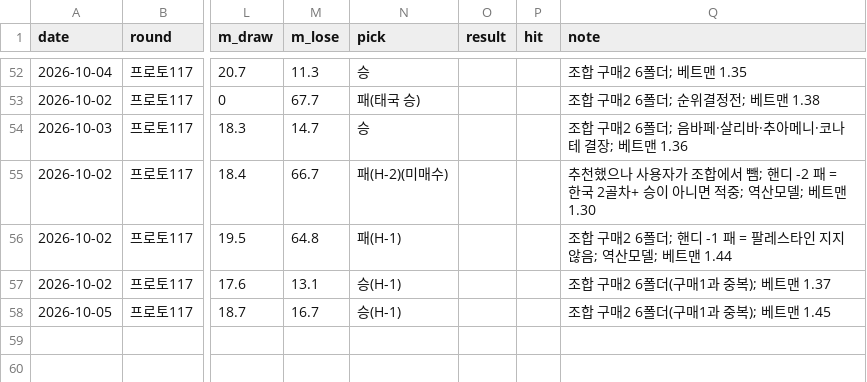
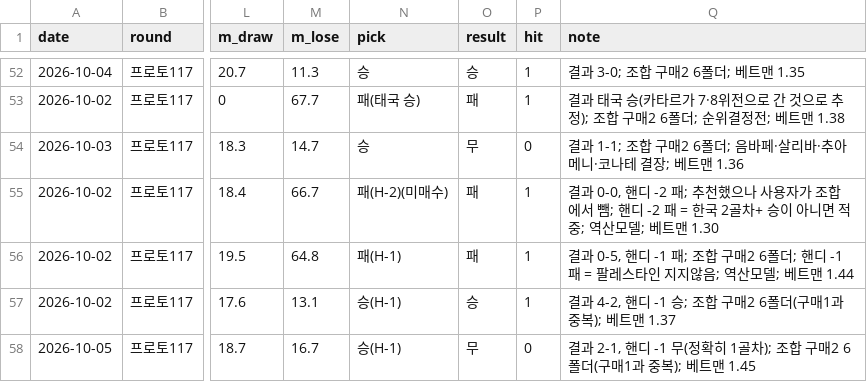
Before and after one commit to Mrzero-00/ai-playground, a CSV file: 승부예측 프로그램/예측기록.csv, drawn as a sheet; only a part is shown, gaps mark what is left out; the diff covers the shown part only; the diff names each change by its address in the sheet, - before the commit and + after, or states it on an @@ line.

```diff
--- a/승부예측 프로그램/예측기록.csv
+++ b/승부예측 프로그램/예측기록.csv
-O52 (result): (empty)
+O52 (result): 승
-P52:P53 (hit): (empty)
+P52:P53 (hit): 1
-Q52 (note): 조합 구매2 6폴더; 베트맨 1.35
+Q52 (note): 결과 3-0; 조합 구매2 6폴더; 베트맨 1.35
-O53 (result): (empty)
+O53 (result): 패
-Q53 (note): 조합 구매2 6폴더; 순위결정전; 베트맨 1.38
+Q53 (note): 결과 태국 승(카타르가 7·8위전으로 간 것으로 추정); 조합 구매2 6폴더; 순위결정전; 베트맨 1.38
-O54 (result): (empty)
+O54 (result): 무
-P54 (hit): (empty)
+P54 (hit): 0
-Q54 (note): 조합 구매2 6폴더; 음바페·살리바·추아메니·코나테 결장; 베트맨 1.36
+Q54 (note): 결과 1-1; 조합 구매2 6폴더; 음바페·살리바·추아메니·코나테 결장; 베트맨 1.36
-O55:O56 (result): (empty)
+O55:O56 (result): 패
-P55:P57 (hit): (empty)
+P55:P57 (hit): 1
-Q55 (note): 추천했으…
+Q55 (note): 결과 0-0, 핸디 -2 패; 추천했으…
-Q56 (note): 조합 구…
+Q56 (note): 결과 0-5, 핸디 -1 패; 조합 구…
-O57 (result): (empty)
+O57 (result): 승
-Q57 (note): 조합 구매2 6폴더(구매1과 중복); 베트맨 1.37
+Q57 (note): 결과 4-2, 핸디 -1 승; 조합 구매2 6폴더(구매1과 중복); 베트맨 1.37
-O58 (result): (empty)
+O58 (result): 무
-P58 (hit): (empty)
+P58 (hit): 0
-Q58 (note): 조합 구매2 6폴더(구매1과 중복); 베트맨 1.45
+Q58 (note): 결과 2-1, 핸디 -1 무(정확히 1골차); 조합 구매2 6폴더(구매1과 중복); 베트맨 1.45
```
Also changed, not shown: 93 edited cells elsewhere in this file, 5 other files.
